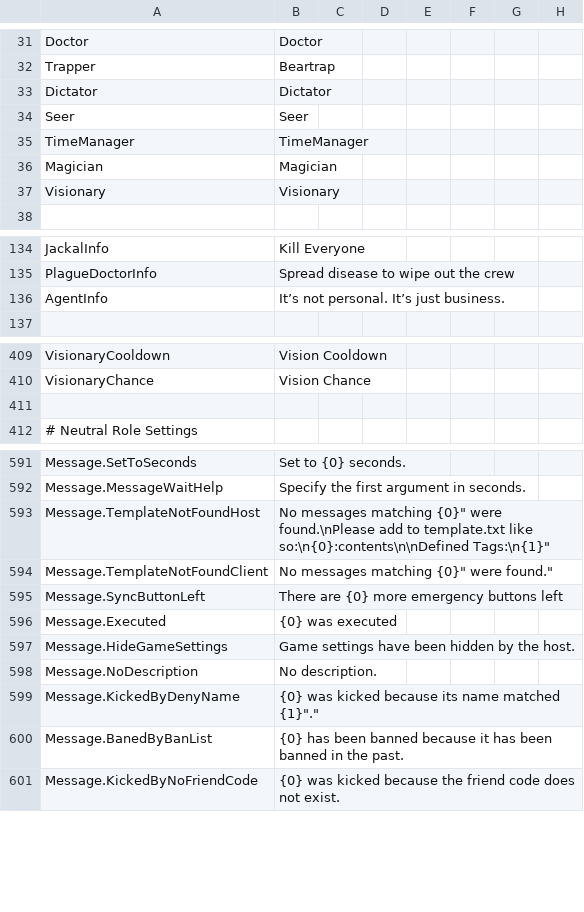
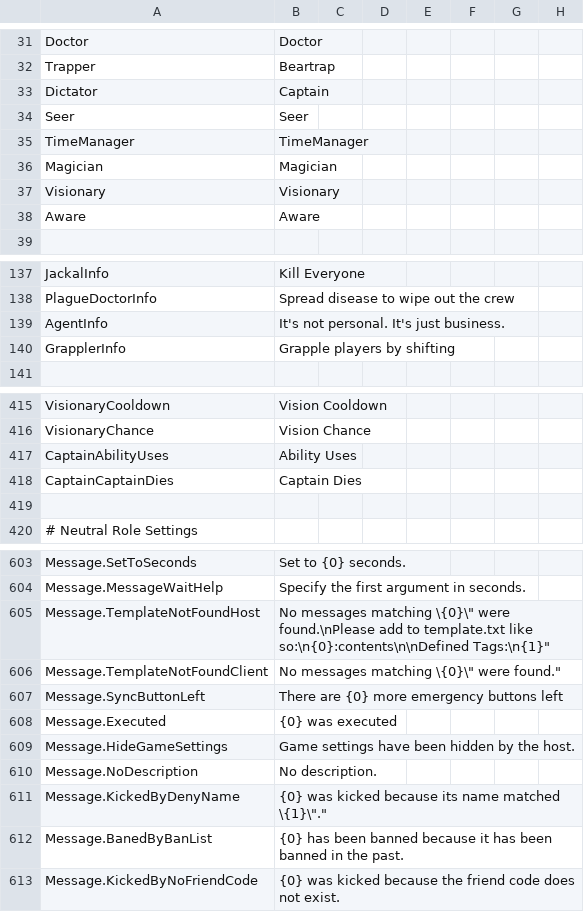
Before and after one commit to Project-Echo-Development/The-Dark-Roles, a CSV file: Resources/string.csv, drawn as a sheet; only a part is shown, gaps mark what is left out; addresses are those after the commit; the diff covers the shown part only; the diff names each change by its address in the sheet, - before the commit and + after, or states it on an @@ line.

Commit message:
Added back grappler, Added back aware

```diff
--- a/Resources/string.csv
+++ b/Resources/string.csv
-B33: Dictator
+B33: Captain
+row 38: Aware | Aware
-B139: It’s not personal. It’s just business.
+B139: It's not personal. It's just business.
+row 140: GrapplerInfo | Grapple players by shifting
+row 417: CaptainAbilityUses | Ability Uses
+row 418: CaptainCaptainDies | Captain Dies
-B605: …messages matching {0}" were found.\nPlease…
+B605: …messages matching \{0}\" were found.\nPlease…
-B606: No messages matching {0}" were found."
+B606: No messages matching \{0}\" were found."
-B611: …name matched {1}"."
+B611: …name matched \{1}\"."
```
Also changed, not shown: 8 added rows and 10 edited cells elsewhere in this file, 12 other files.
